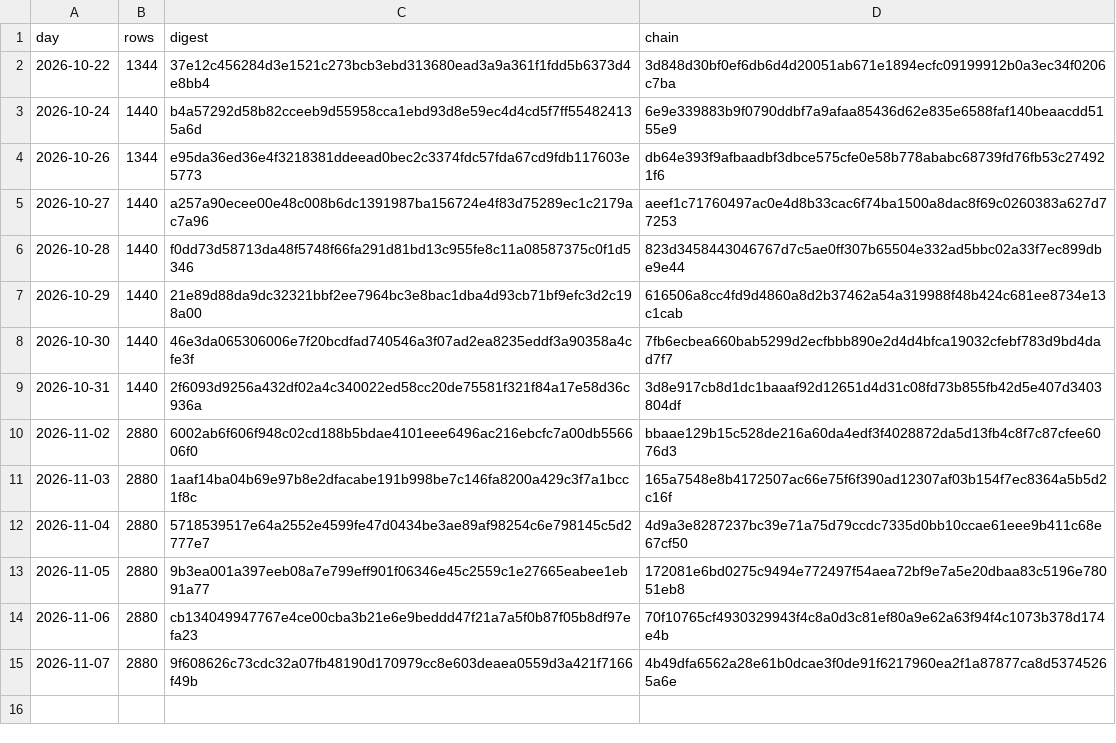
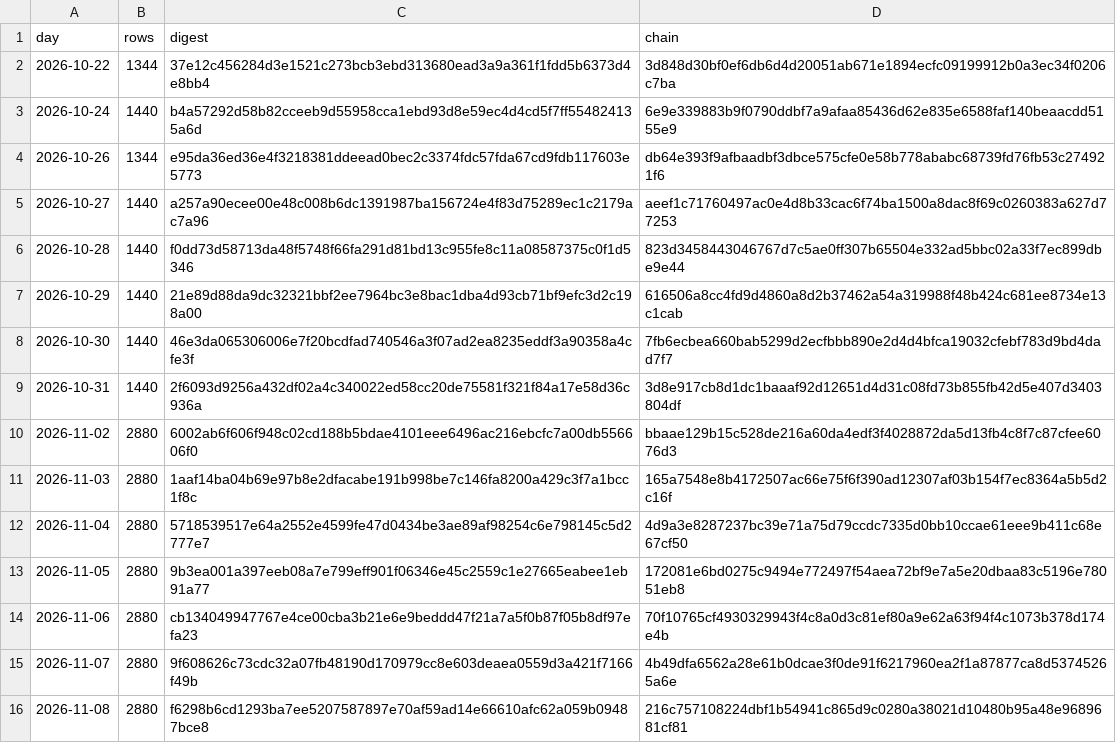
Before and after one commit to girts-nordshifts16/nordshifts-forecast-ledger, a CSV file: chain.csv, drawn as a sheet.

Commit message:
Forecasts issued to 2026-11-08: chain 216c757108224dbf

```diff
--- a/chain.csv
+++ b/chain.csv
@@ -15 +15,2 @@ day,rows,digest,chain
 2026-11-07,2880,9f608626c73cdc32a07fb48190d170979cc8e603deaea0559d3a421f7166f49b,4b49dfa6562a28e61b0dcae3f0de91f6217960ea2f1a87877ca8d53745265a6e
+2026-11-08,2880,f6298b6cd1293ba7ee5207587897e70af59ad14e66610afc62a059b09487bce8,216c757108224dbf1b54941c865d9c0280a38021d10480b95a48e9689681cf81
```
